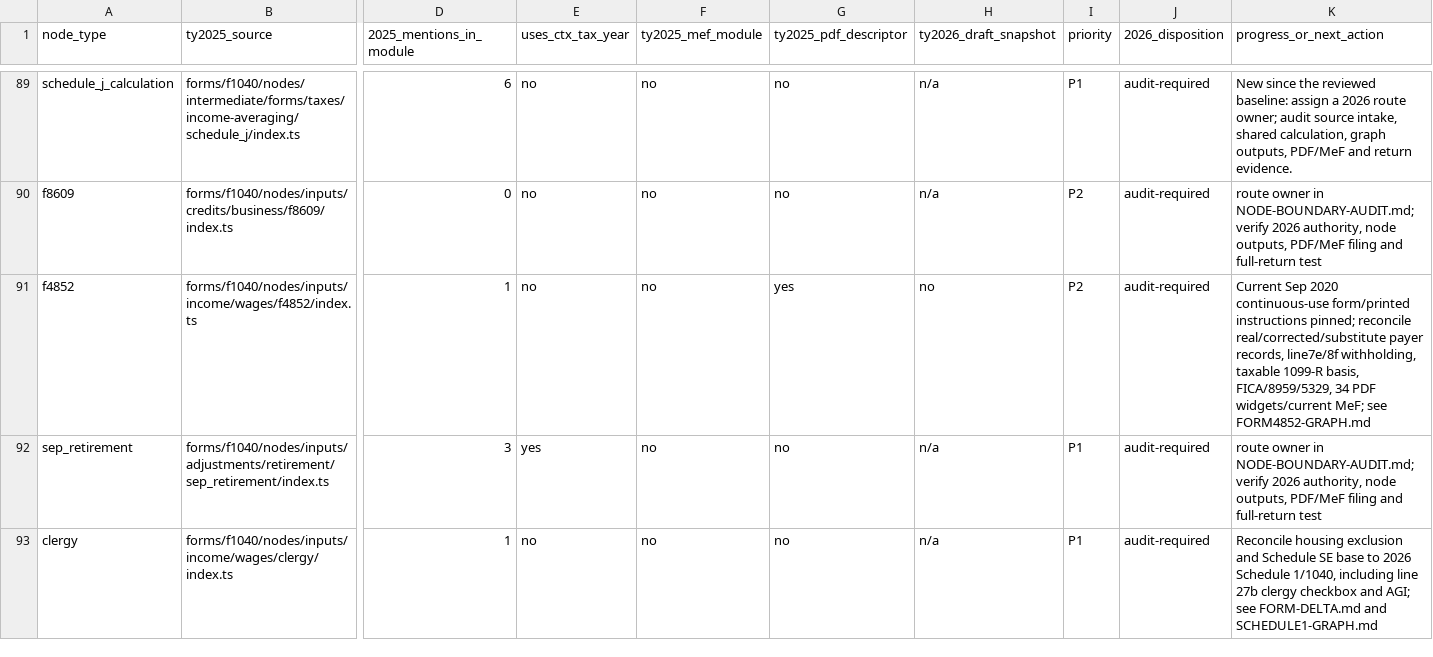
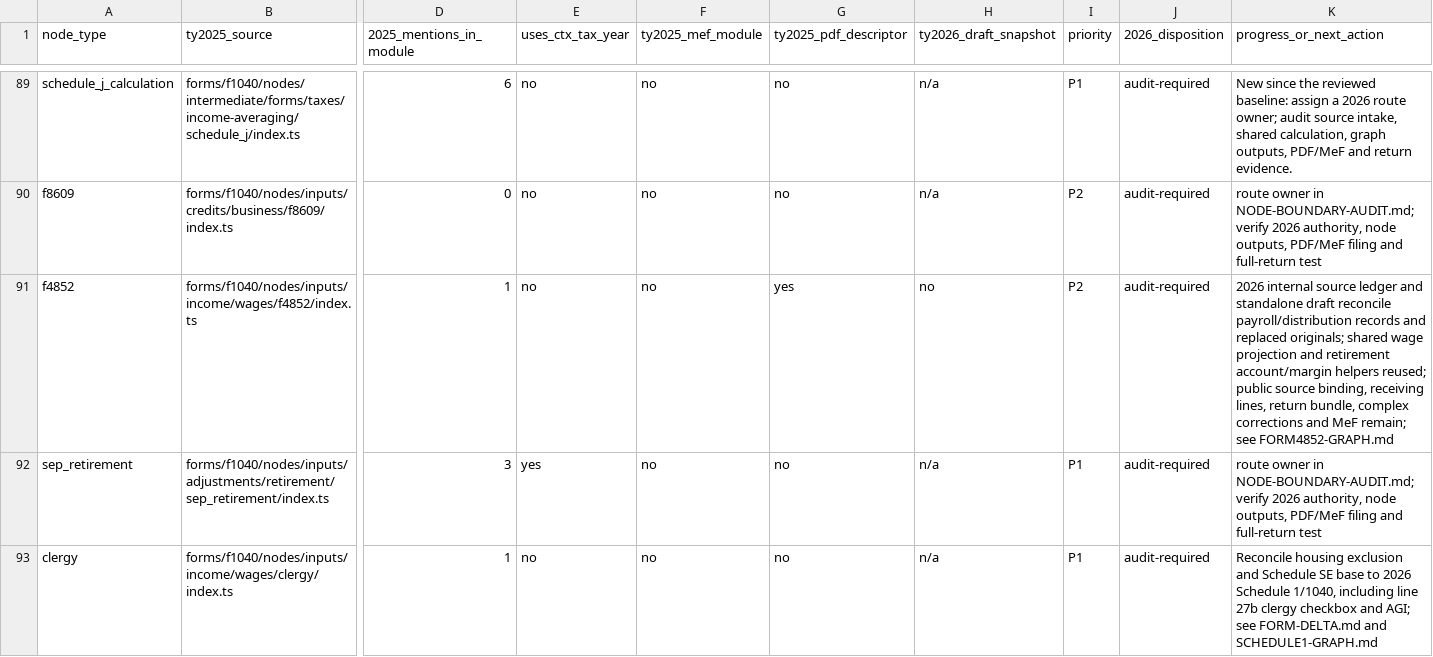
Before and after one commit to filedcom/opentax, a CSV file: docs/ty2026/inventories/node-coverage.csv, drawn as a sheet; only a part is shown, gaps mark what is left out; the diff names each change by its address in the sheet, - before the commit and + after, or states it on an @@ line.

Commit message:
feat(ty2026): reconcile substitute statements and render draft 4852

```diff
--- a/docs/ty2026/inventories/node-coverage.csv
+++ b/docs/ty2026/inventories/node-coverage.csv
-K91 (progress_or_next_action): Current Sep 2020 continuous-use form/printed instructions pinned; reconcile real/corrected/substitute payer records, line7e/8f withholding, taxable 1099-R basis, FICA/8959/5329, 34 PDF widgets/current MeF; see FORM4852-GRAPH.md
+K91 (progress_or_next_action): 2026 internal source ledger and standalone draft reconcile payroll/distribution records and replaced originals; shared wage projection and retirement account/margin helpers reused; public source binding, receiving lines, return bundle, complex corrections and MeF remain; see FORM4852-GRAPH.md
```
Also changed, not shown: docs/ty2026/inventories/node-review.csv, 7 other files.
